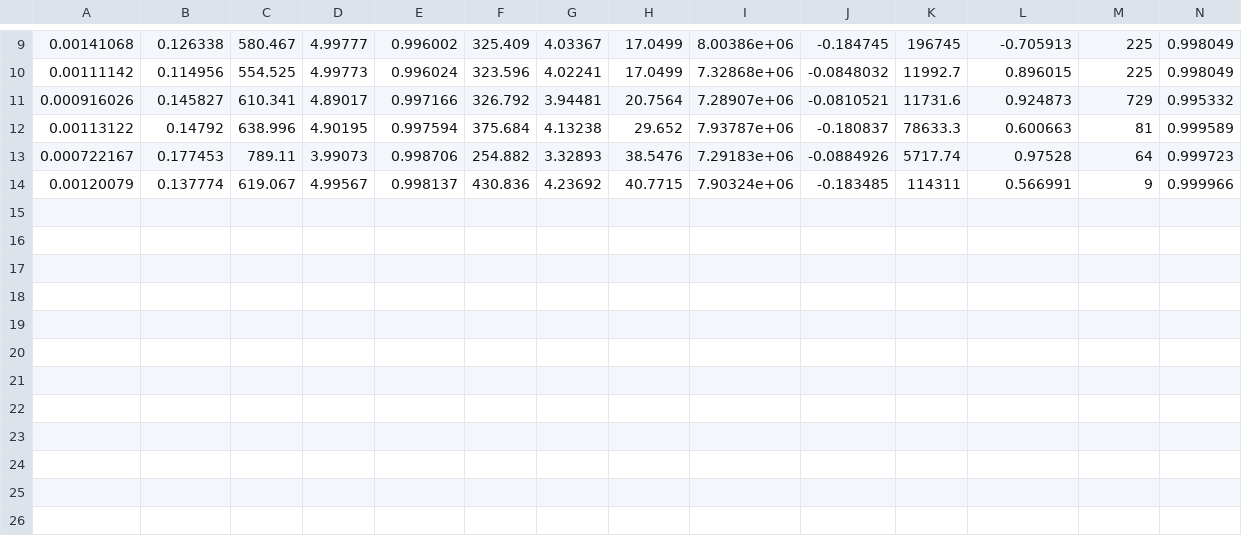
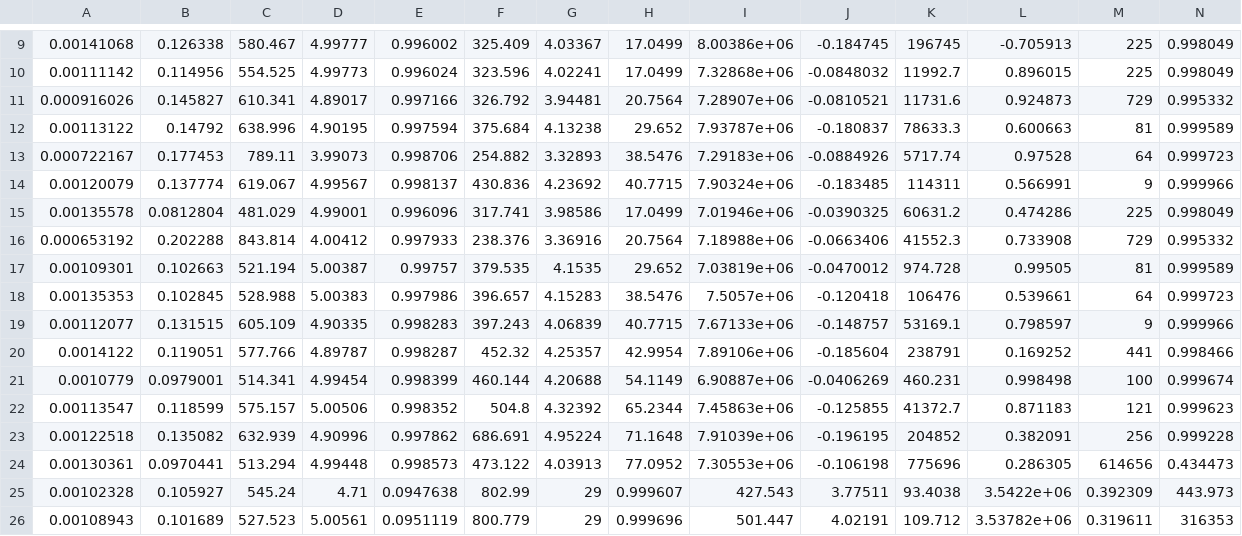
Before and after one commit to jameshay218/epidemics, a CSV file: Code/MultiFinal/candidatemodels/graphs1/results.csv, drawn as a sheet; only a part is shown, gaps mark what is left out; rows hold the shown columns only; the diff names each change by its address in the sheet, - before the commit and + after, or states it on an @@ line.

```diff
--- a/Code/MultiFinal/candidatemodels/graphs1/results.csv
+++ b/Code/MultiFinal/candidatemodels/graphs1/results.csv
+row 15: 0.00135578 | 0.0812804 | 481.029 | 4.99001 | 0.996096 | 317.741 | 3.98586 | 17.0499 | 7.01946e+06 | -0.0390325 | 60631.2 | 0.474286 | 225 | 0.998049
+row 16: 0.000653192 | 0.202288 | 843.814 | 4.00412 | 0.997933 | 238.376 | 3.36916 | 20.7564 | 7.18988e+06 | -0.0663406 | 41552.3 | 0.733908 | 729 | 0.995332
+row 17: 0.00109301 | 0.102663 | 521.194 | 5.00387 | 0.99757 | 379.535 | 4.1535 | 29.652 | 7.03819e+06 | -0.0470012 | 974.728 | 0.99505 | 81 | 0.999589
+row 18: 0.00135353 | 0.102845 | 528.988 | 5.00383 | 0.997986 | 396.657 | 4.15283 | 38.5476 | 7.5057e+06 | -0.120418 | 106476 | 0.539661 | 64 | 0.999723
+row 19: 0.00112077 | 0.131515 | 605.109 | 4.90335 | 0.998283 | 397.243 | 4.06839 | 40.7715 | 7.67133e+06 | -0.148757 | 53169.1 | 0.798597 | 9 | 0.999966
+row 20: 0.0014122 | 0.119051 | 577.766 | 4.89787 | 0.998287 | 452.32 | 4.25357 | 42.9954 | 7.89106e+06 | -0.185604 | 238791 | 0.169252 | 441 | 0.998466
+row 21: 0.0010779 | 0.0979001 | 514.341 | 4.99454 | 0.998399 | 460.144 | 4.20688 | 54.1149 | 6.90887e+06 | -0.0406269 | 460.231 | 0.998498 | 100 | 0.999674
+row 22: 0.00113547 | 0.118599 | 575.157 | 5.00506 | 0.998352 | 504.8 | 4.32392 | 65.2344 | 7.45863e+06 | -0.125855 | 41372.7 | 0.871183 | 121 | 0.999623
+row 23: 0.00122518 | 0.135082 | 632.939 | 4.90996 | 0.997862 | 686.691 | 4.95224 | 71.1648 | 7.91039e+06 | -0.196195 | 204852 | 0.382091 | 256 | 0.999228
+row 24: 0.00130361 | 0.0970441 | 513.294 | 4.99448 | 0.998573 | 473.122 | 4.03913 | 77.0952 | 7.30553e+06 | -0.106198 | 775696 | 0.286305 | 614656 | 0.434473
+row 25: 0.00102328 | 0.105927 | 545.24 | 4.71 | 0.0947638 | 802.99 | 29 | 0.999607 | 427.543 | 3.77511 | 93.4038 | 3.5422e+06 | 0.392309 | 443.973
+row 26: 0.00108943 | 0.101689 | 527.523 | 5.00561 | 0.0951119 | 800.779 | 29 | 0.999696 | 501.447 | 4.02191 | 109.712 | 3.53782e+06 | 0.319611 | 316353
```
Also changed, not shown: 12 other files.
